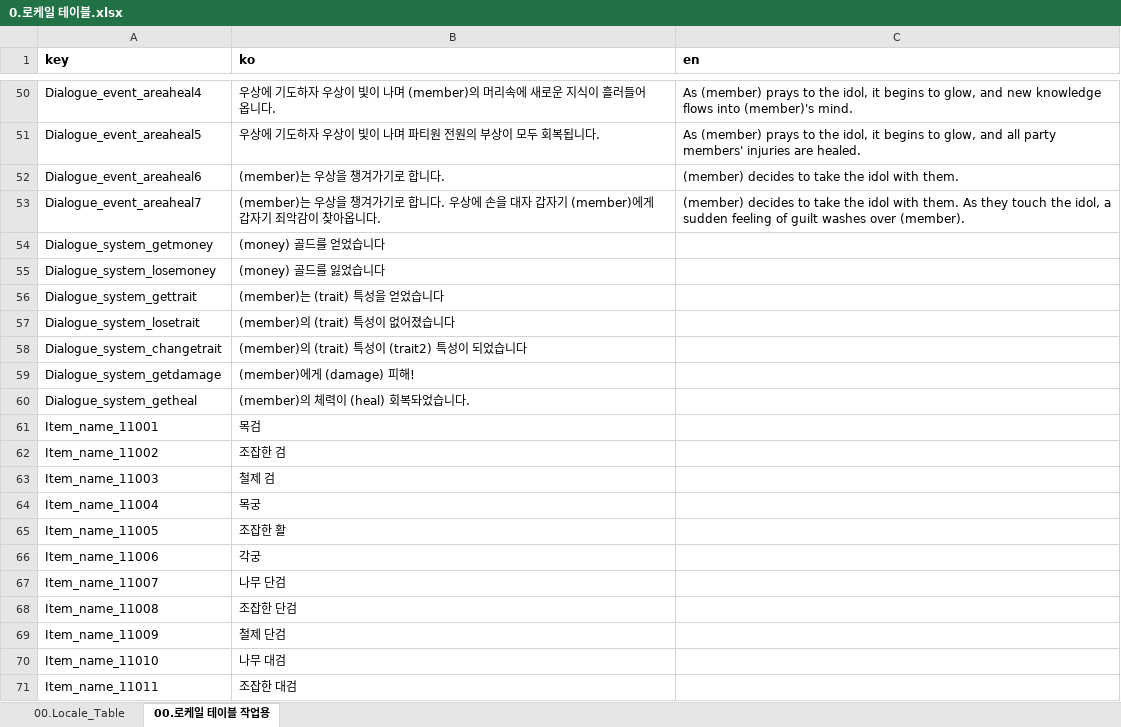
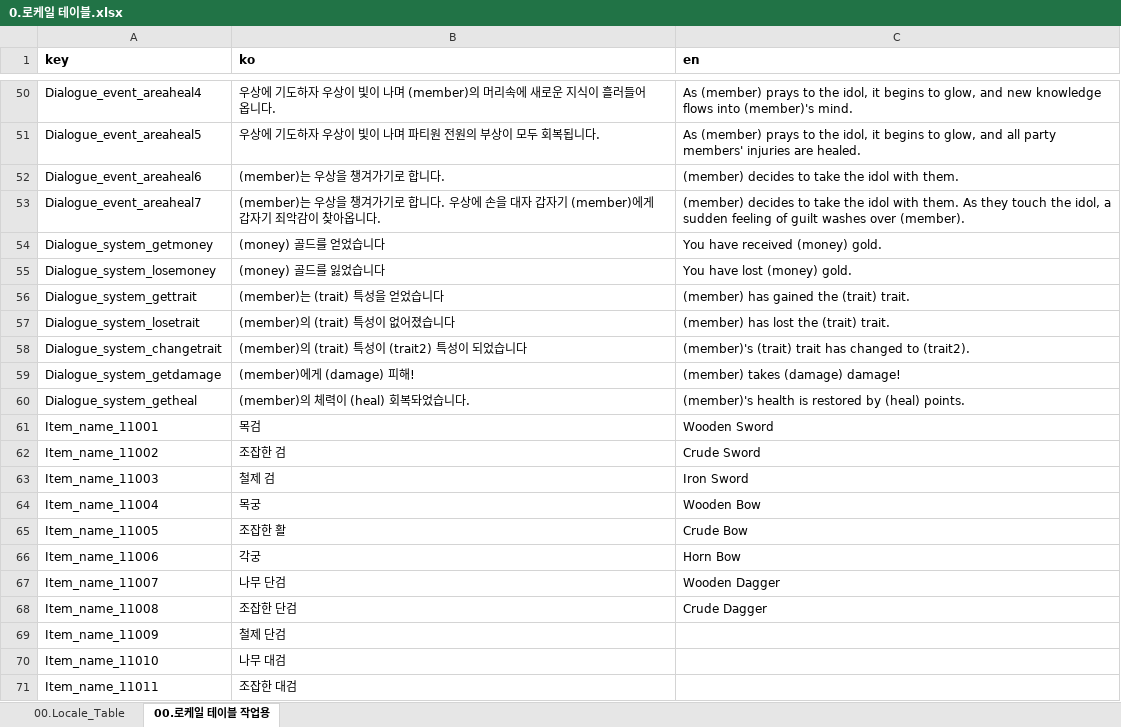
Before and after one commit to kauthor/FluffyDiscatDevelop, an Excel workbook: Plan/Table/0.로케일 테이블.xlsx, sheet 00.로케일 테이블 작업용, drawn as a sheet; only a part is shown, gaps mark what is left out; values as stored, in another font and other column widths than the file's, no borders; the diff names each change by its address in the sheet, - before the commit and + after, or states it on an @@ line.

Commit message:
조잡한 단검

```diff
--- a/Plan/Table/0.로케일 테이블.xlsx (sheet 00.로케일 테이블 작업용)
+++ b/Plan/Table/0.로케일 테이블.xlsx (sheet 00.로케일 테이블 작업용)
-C54 (en): (empty)
+C54 (en): You have received (money) gold.
-C55 (en): (empty)
+C55 (en): You have lost (money) gold.
-C56 (en): (empty)
+C56 (en): (member) has gained the (trait) trait.
-C57 (en): (empty)
+C57 (en): (member) has lost the (trait) trait.
-C58 (en): (empty)
+C58 (en): (member)'s (trait) trait has changed to (trait2).
-C59 (en): (empty)
+C59 (en): (member) takes (damage) damage!
-C60 (en): (empty)
+C60 (en): (member)'s health is restored by (heal) points.
-C61 (en): (empty)
+C61 (en): Wooden Sword
-C62 (en): (empty)
+C62 (en): Crude Sword
-C63 (en): (empty)
+C63 (en): Iron Sword
-C64 (en): (empty)
+C64 (en): Wooden Bow
-C65 (en): (empty)
+C65 (en): Crude Bow
-C66 (en): (empty)
+C66 (en): Horn Bow
-C67 (en): (empty)
+C67 (en): Wooden Dagger
-C68 (en): (empty)
+C68 (en): Crude Dagger
```
Also changed, not shown: sheet 00.Locale_Table.
